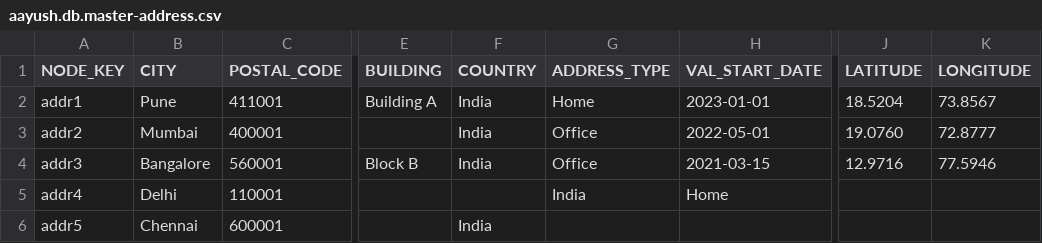
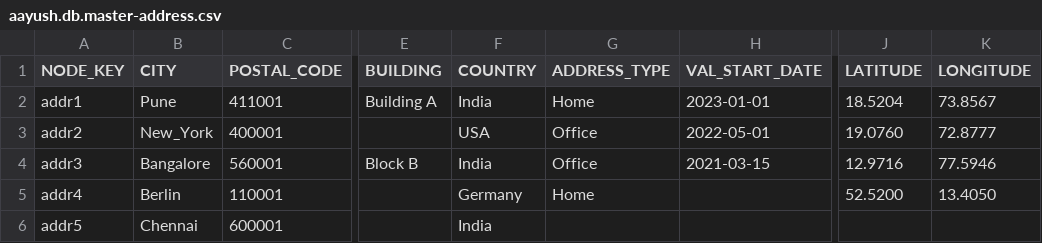
Before and after one commit to aayushporwal-ccentrik/aayush_ccentrik_mycapapp, a CSV file: db/csv/aayush.db.master-address.csv, drawn as a sheet; only a part is shown, gaps mark what is left out; the diff names each change by its address in the sheet, - before the commit and + after, or states it on an @@ line.

```diff
--- a/db/csv/aayush.db.master-address.csv
+++ b/db/csv/aayush.db.master-address.csv
-B3 (CITY): Mumbai
+B3 (CITY): New_York
-F3 (COUNTRY): India
+F3 (COUNTRY): USA
-B5 (CITY): Delhi
+B5 (CITY): Berlin
-F5 (COUNTRY): (empty)
+F5 (COUNTRY): Germany
-G5 (ADDRESS_TYPE): India
+G5 (ADDRESS_TYPE): Home
-H5 (VAL_START_DATE): Home
+H5 (VAL_START_DATE): (empty)
-J5 (LATITUDE): (empty)
+J5 (LATITUDE): 52.5200
-K5 (LONGITUDE): (empty)
+K5 (LONGITUDE): 13.4050
```
Also changed, not shown: 10 other files.
